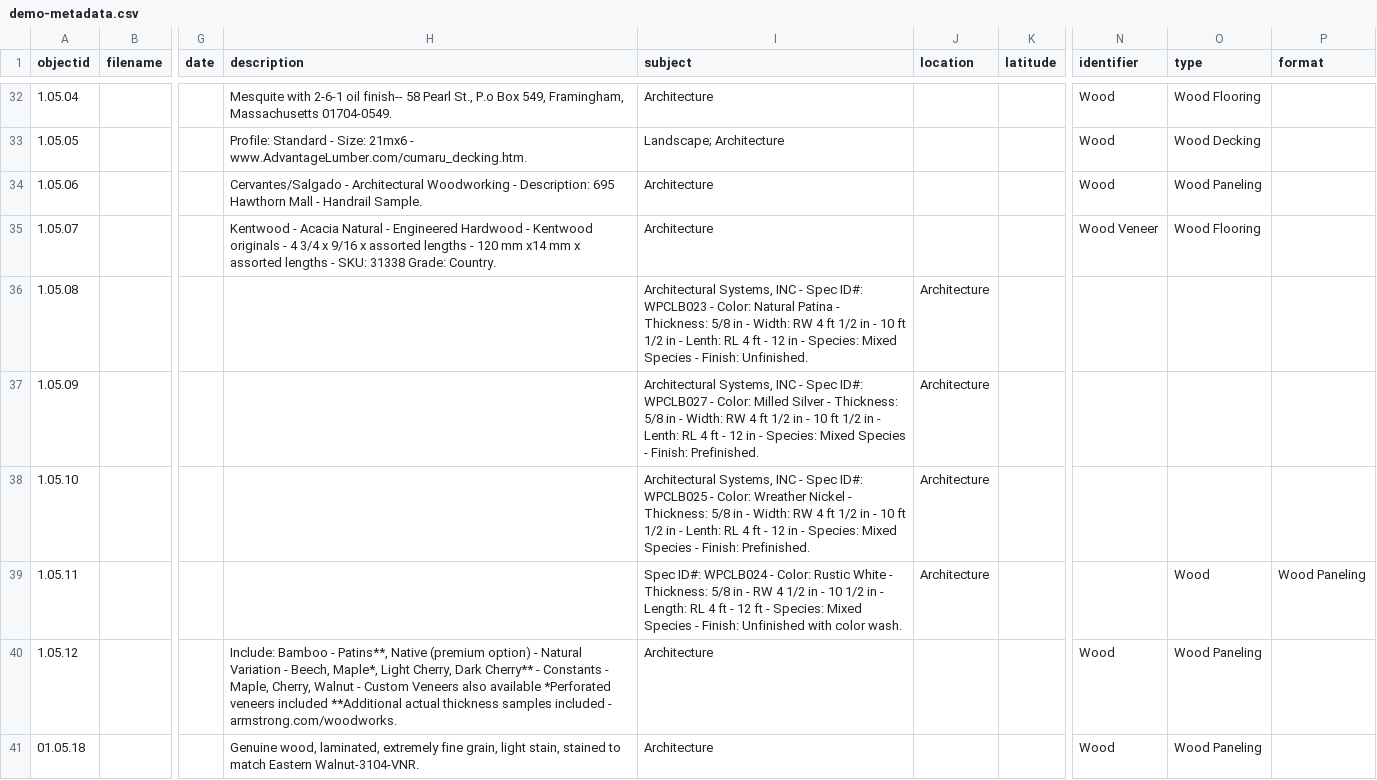
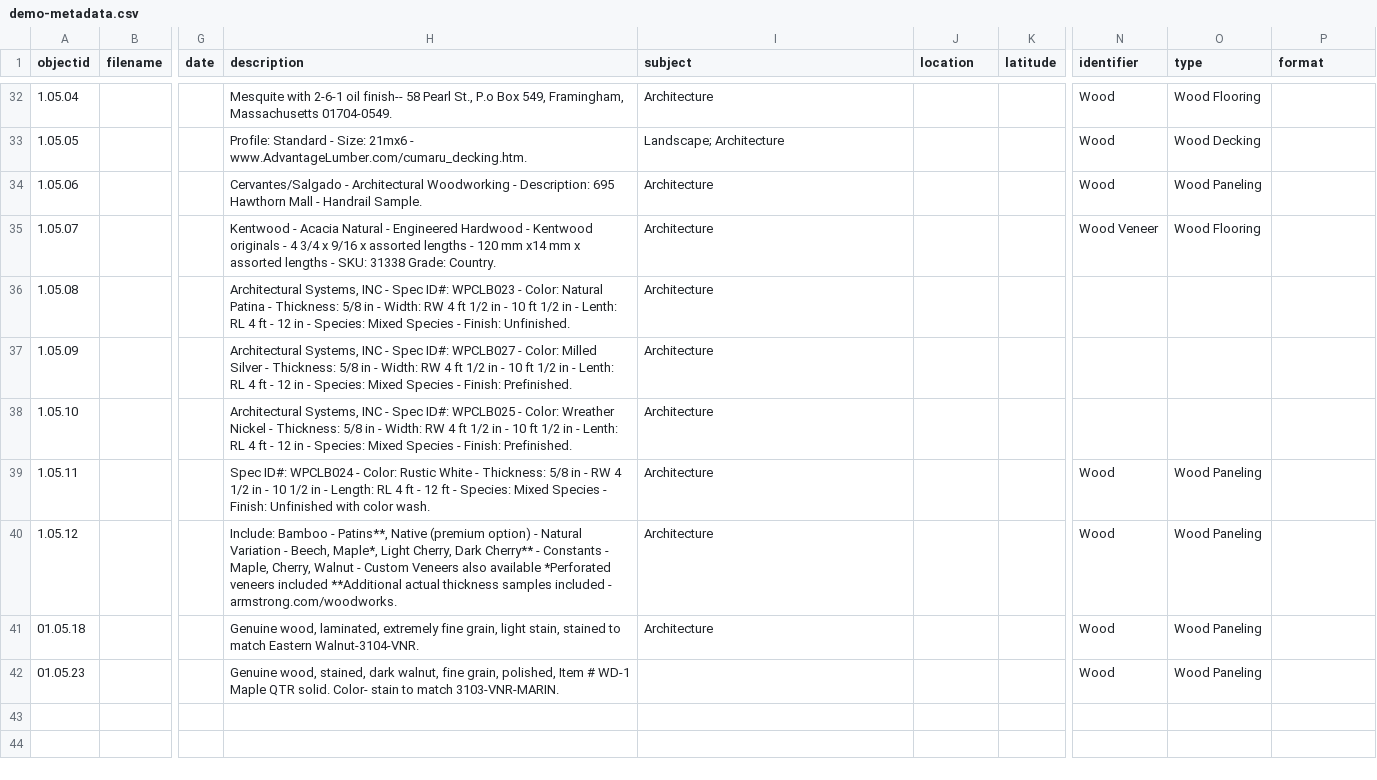
Before and after one commit to envd-ucb/materials-library, a CSV file: _data/demo-metadata.csv, drawn as a sheet; only a part is shown, gaps mark what is left out; the shorter side is filled out with more unchanged rows; the diff names each change by its address in the sheet, - before the commit and + after, or states it on an @@ line.

Commit message:
Update demo-metadata.csv
... corrections

```diff
--- a/_data/demo-metadata.csv
+++ b/_data/demo-metadata.csv
-H36 (description): (empty)
+H36 (description): Architectural Systems, INC - Spec ID#: WPCLB023 - Color: Natural Patina - Thickness: 5/8 in - Width: RW 4 ft 1/2 in - 10 ft 1/2 in - Lenth: RL 4 ft - 12 in - Species: Mixed Species - Finish: Unfinished.
-I36 (subject): Architectural Systems, INC - Spec ID#: WPCLB023 - Color: Natural Patina - Thickness: 5/8 in - Width: RW 4 ft 1/2 in - 10 ft 1/2 in - Lenth: RL 4 ft - 12 in - Species: Mixed Species - Finish: Unfinished.
+I36 (subject): Architecture
-J36:J39 (location): Architecture
+J36:J39 (location): (empty)
-H37 (description): (empty)
+H37 (description): Architectural Systems, INC - Spec ID#: WPCLB027 - Color: Milled Silver - Thickness: 5/8 in - Width: RW 4 ft 1/2 in - 10 ft 1/2 in - Lenth: RL 4 ft - 12 in - Species: Mixed Species - Finish: Prefinished.
-I37 (subject): Architectural Systems, INC - Spec ID#: WPCLB027 - Color: Milled Silver - Thickness: 5/8 in - Width: RW 4 ft 1/2 in - 10 ft 1/2 in - Lenth: RL 4 ft - 12 in - Species: Mixed Species - Finish: Prefinished.
+I37 (subject): Architecture
-H38 (description): (empty)
+H38 (description): Architectural Systems, INC - Spec ID#: WPCLB025 - Color: Wreather Nickel - Thickness: 5/8 in - Width: RW 4 ft 1/2 in - 10 ft 1/2 in - Lenth: RL 4 ft - 12 in - Species: Mixed Species - Finish: Prefinished.
-I38 (subject): Architectural Systems, INC - Spec ID#: WPCLB025 - Color: Wreather Nickel - Thickness: 5/8 in - Width: RW 4 ft 1/2 in - 10 ft 1/2 in - Lenth: RL 4 ft - 12 in - Species: Mixed Species - Finish: Prefinished.
+I38 (subject): Architecture
-H39 (description): (empty)
+H39 (description): Spec ID#: WPCLB024 - Color: Rustic White - Thickness: 5/8 in - RW 4 1/2 in - 10 1/2 in - Length: RL 4 ft - 12 ft - Species: Mixed Species - Finish: Unfinished with color wash.
-I39 (subject): Spec ID#: WPCLB024 - Color: Rustic White - Thickness: 5/8 in - RW 4 1/2 in - 10 1/2 in - Length: RL 4 ft - 12 ft - Species: Mixed Species - Finish: Unfinished with color wash.
+I39 (subject): Architecture
-N39 (identifier): (empty)
+N39 (identifier): Wood
-O39 (type): Wood
+O39 (type): Wood Paneling
-P39 (format): Wood Paneling
+P39 (format): (empty)
```
